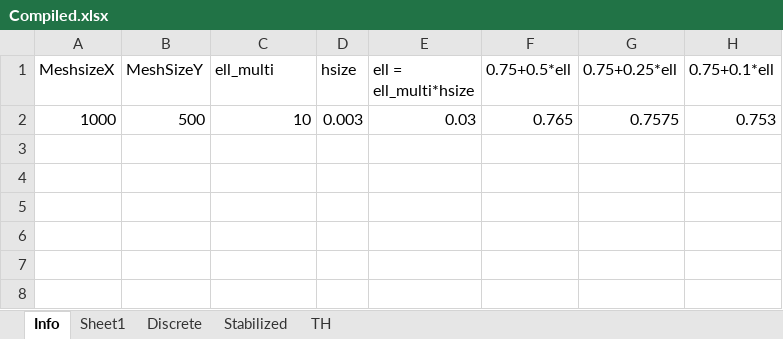
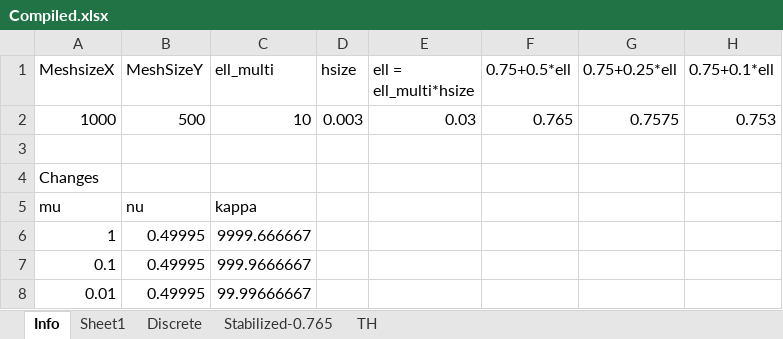
Before and after one commit to idaang267/FEniCS, an Excel workbook: Phase_Field_Fracture/Compiled.xlsx, sheet Info, drawn as a sheet; values as stored, in another font and other column widths than the file's, no borders; the diff names each change by its address in the sheet, - before the commit and + after, or states it on an @@ line.

```diff
--- a/Phase_Field_Fracture/Compiled.xlsx (sheet Info)
+++ b/Phase_Field_Fracture/Compiled.xlsx (sheet Info)
-sheet tab: Stabilized
+sheet tab: Stabilized-0.765
+row 3: (empty)
+row 4: Changes
+row 5: mu | nu | kappa
+row 6: 1 | 0.49995 | 9999.666667
+row 7: 0.1 | 0.49995 | 999.9666667
+row 8: 0.01 | 0.49995 | 99.99666667
```
Also changed, not shown: 11 other files.
